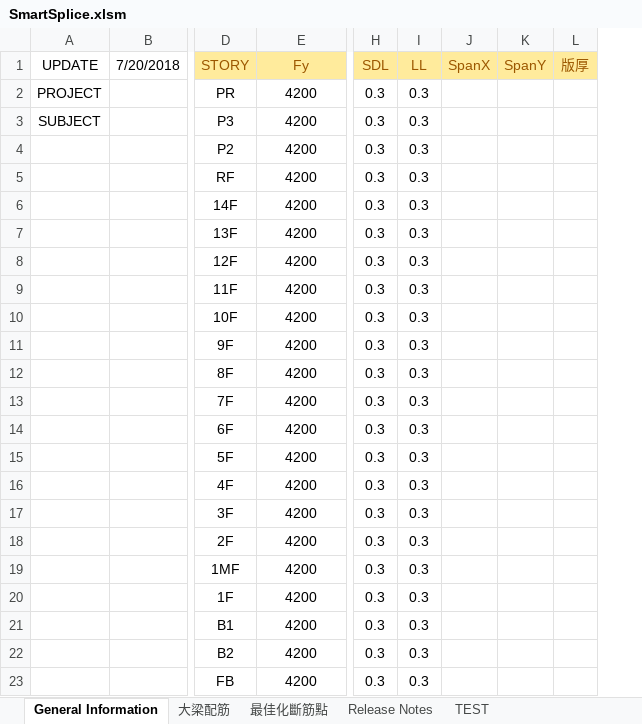
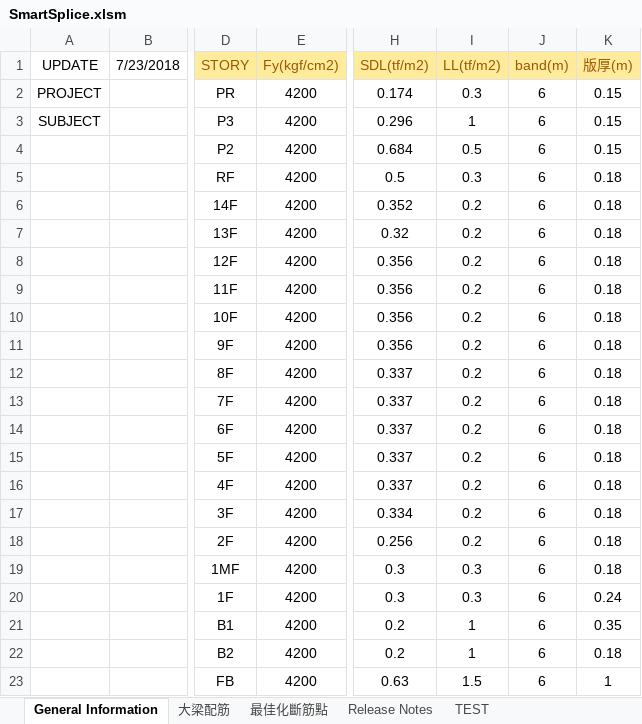
Before and after one commit to skyran1278/VbaProject, an Excel workbook: 20180126_SmartSplice/SmartSplice.xlsm, sheet General Information, drawn as a sheet; only a part is shown, gaps mark what is left out; values as stored, in another font and other column widths than the file's, no borders; charts and pictures not drawn; removed rows and columns are numbered as before the commit, all else as after; the diff covers the shown part only; the diff names each change by its address in the sheet, - before the commit and + after, or states it on an @@ line.

```diff
--- a/20180126_SmartSplice/SmartSplice.xlsm (sheet General Information)
+++ b/20180126_SmartSplice/SmartSplice.xlsm (sheet General Information)
-column B (7/20/2018), empty
+column B (7/23/2018), empty
-column H (SDL), rows 2-23: all 0.3
-column I (LL), rows 2-23: all 0.3
-column J (SpanX), empty
-column K (SpanY), empty
-column L (版厚), empty
+column H (SDL(tf/m2)), rows 2-23: 0.174 | 0.296 | 0.684 | 0.5 | 0.352 | 0.32 | 0.356 | 0.356 | 0.356 | 0.356 | 0.337 | 0.337 | 0.337 | 0.337 | 0.337 | 0.334 | 0.256 | 0.3 | 0.3 | 0.2 | 0.2 | 0.63
+column I (LL(tf/m2)), rows 2-23: 0.3 | 1 | 0.5 | 0.3 | 0.2 | 0.2 | 0.2 | 0.2 | 0.2 | 0.2 | 0.2 | 0.2 | 0.2 | 0.2 | 0.2 | 0.2 | 0.2 | 0.3 | 0.3 | 1 | 1 | 1.5
+column J (band(m)), rows 2-23: all 6
+column K (版厚(m)), rows 2-23: 0.15 | 0.15 | 0.15 | 0.18 | 0.18 | 0.18 | 0.18 | 0.18 | 0.18 | 0.18 | 0.18 | 0.18 | 0.18 | 0.18 | 0.18 | 0.18 | 0.18 | 0.18 | 0.24 | 0.35 | 0.18 | 1
-E1: Fy
+E1: Fy(kgf/cm2)
```
Also changed, not shown: 3 edited cells elsewhere in this sheet, sheet 最佳化斷筋點 TEST, sheet General Information TEST, formulas that keep their value, charts or pictures, 4 other files.
